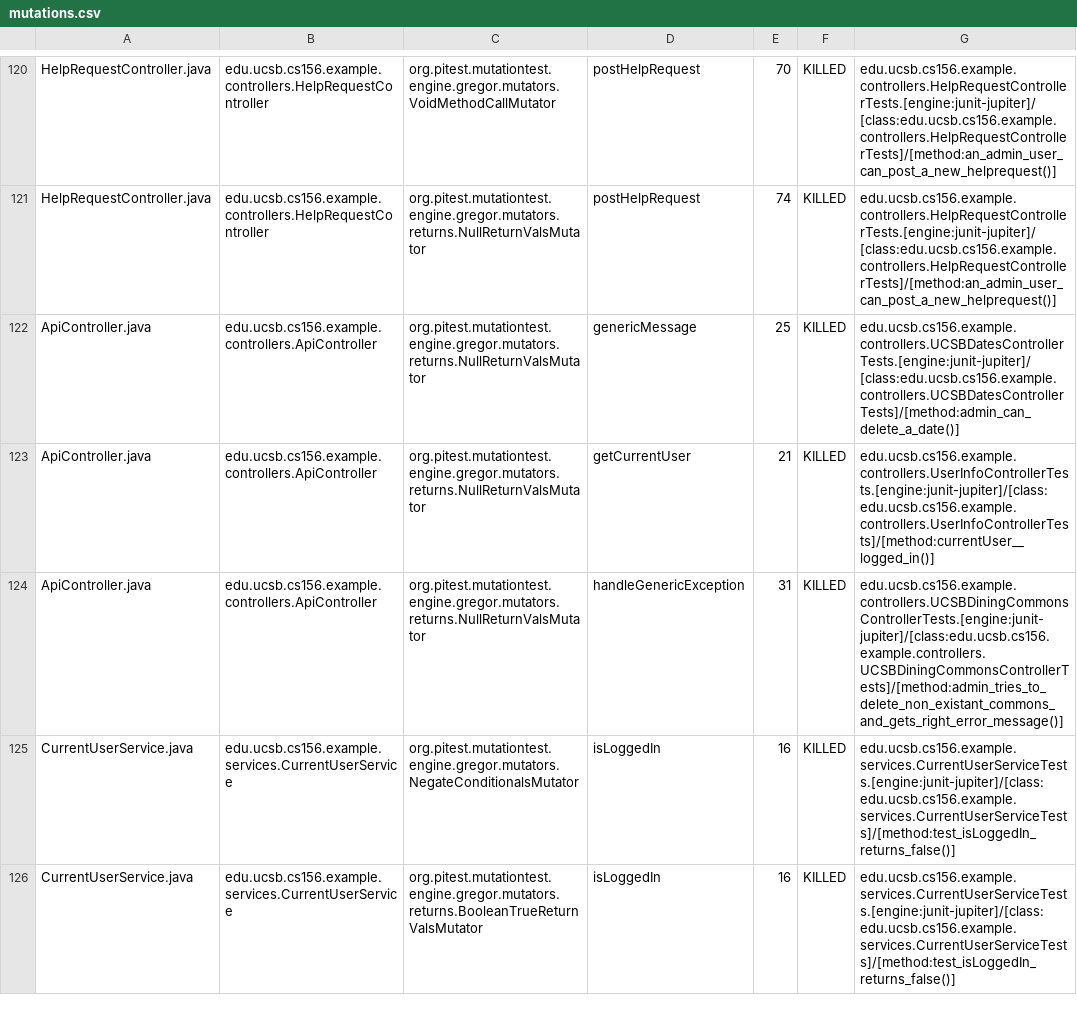
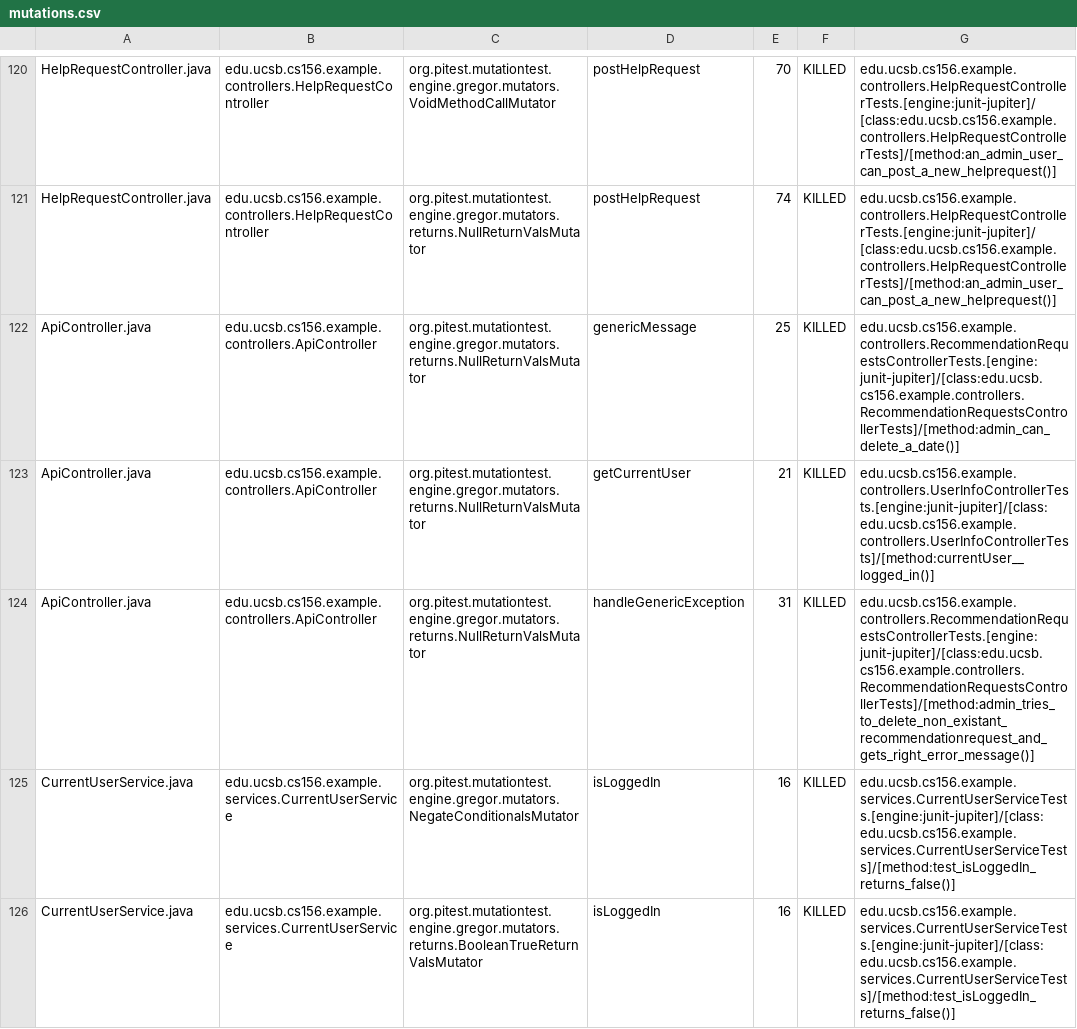
Before and after one commit to ucsb-cs156-f23/team02-f23-5pm-1, a CSV file: prs/80/pitest/mutations.csv, drawn as a sheet; only a part is shown, gaps mark what is left out.

Commit message:
Deploying to gh-pages from @ ucsb-cs156-f23/team02-f23-5pm-1@000e5b62faf4f76db5a2a6a5a38b93ce2954e9c0 🚀

```diff
--- a/prs/80/pitest/mutations.csv
+++ b/prs/80/pitest/mutations.csv
@@ -121,5 +121,5 @@ HelpRequestController.java,edu.ucsb.cs156.example.controllers.HelpRequestControl
 HelpRequestController.java,edu.ucsb.cs156.example.controllers.HelpRequestController,org.pitest.mutationtest.engine.gregor.mutators.returns.NullReturnValsMutator,postHelpRequest,74,KILLED,edu.ucsb.cs156.example.controllers.HelpRequestControllerTests.[engine:junit-jupiter]/[class:edu.ucsb.cs156.example.controllers.HelpRequestControllerTests]/[method:an_admin_user_can_post_a_new_helprequest()]
-ApiController.java,edu.ucsb.cs156.example.controllers.ApiController,org.pitest.mutationtest.engine.gregor.mutators.returns.NullReturnValsMutator,genericMessage,25,KILLED,edu.ucsb.cs156.example.controllers.UCSBDatesControllerTests.[engine:junit-jupiter]/[class:edu.ucsb.cs156.example.controllers.UCSBDatesControllerTests]/[method:admin_can_delete_a_date()]
+ApiController.java,edu.ucsb.cs156.example.controllers.ApiController,org.pitest.mutationtest.engine.gregor.mutators.returns.NullReturnValsMutator,genericMessage,25,KILLED,edu.ucsb.cs156.example.controllers.RecommendationRequestsControllerTests.[engine:junit-jupiter]/[class:edu.ucsb.cs156.example.controllers.RecommendationRequestsControllerTests]/[method:admin_can_delete_a_date()]
 ApiController.java,edu.ucsb.cs156.example.controllers.ApiController,org.pitest.mutationtest.engine.gregor.mutators.returns.NullReturnValsMutator,getCurrentUser,21,KILLED,edu.ucsb.cs156.example.controllers.UserInfoControllerTests.[engine:junit-jupiter]/[class:edu.ucsb.cs156.example.controllers.UserInfoControllerTests]/[method:currentUser__logged_in()]
-ApiController.java,edu.ucsb.cs156.example.controllers.ApiController,org.pitest.mutationtest.engine.gregor.mutators.returns.NullReturnValsMutator,handleGenericException,31,KILLED,edu.ucsb.cs156.example.controllers.UCSBDiningCommonsControllerTests.[engine:junit-jupiter]/[class:edu.ucsb.cs156.example.controllers.UCSBDiningCommonsControllerTests]/[method:admin_tries_to_delete_non_existant_commons_and_gets_right_error_message()]
+ApiController.java,edu.ucsb.cs156.example.controllers.ApiController,org.pitest.mutationtest.engine.gregor.mutators.returns.NullReturnValsMutator,handleGenericException,31,KILLED,edu.ucsb.cs156.example.controllers.RecommendationRequestsControllerTests.[engine:junit-jupiter]/[class:edu.ucsb.cs156.example.controllers.RecommendationRequestsControllerTests]/[method:admin_tries_to_delete_non_existant_recommendationrequest_and_gets_right_error_message()]
 CurrentUserService.java,edu.ucsb.cs156.example.services.CurrentUserService,org.pitest.mutationtest.engine.gregor.mutators.NegateConditionalsMutator,isLoggedIn,16,KILLED,edu.ucsb.cs156.example.services.CurrentUserServiceTests.[engine:junit-jupiter]/[class:edu.ucsb.cs156.example.services.CurrentUserServiceTests]/[method:test_isLoggedIn_returns_false()]
```
Also changed, not shown: 16 other files.
